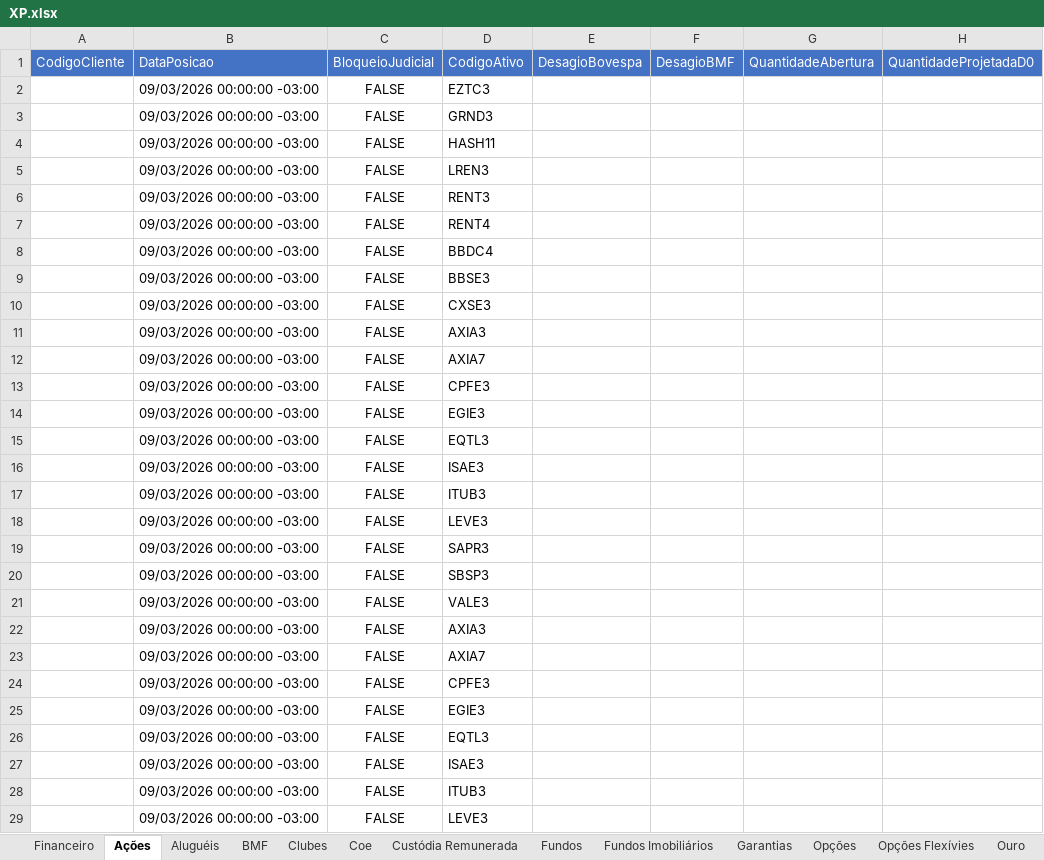
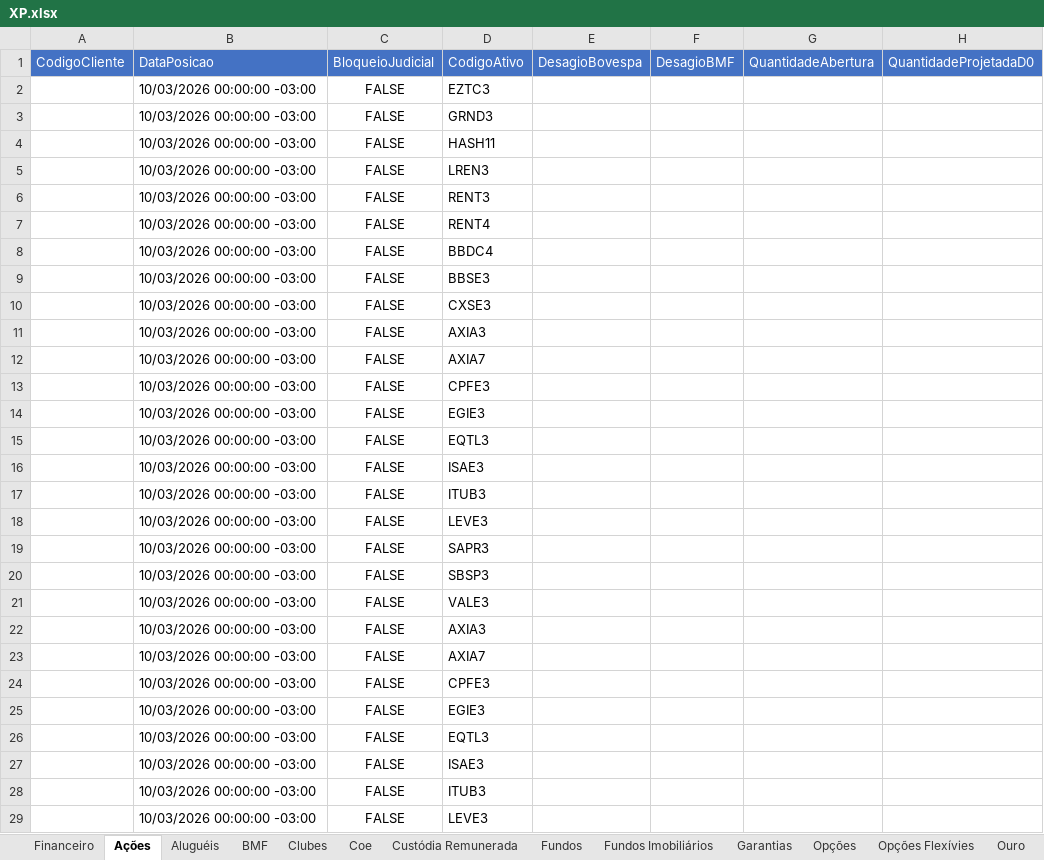
Before and after one commit to AloacaoMWealth/alocationmwealth, an Excel workbook: XP.xlsx, sheet Ações, drawn as a sheet; only a part is shown; values as stored, in another font and other column widths than the file's, no borders; the diff covers the shown part only; the diff names each change by its address in the sheet, - before the commit and + after, or states it on an @@ line.

```diff
--- a/XP.xlsx (sheet Ações)
+++ b/XP.xlsx (sheet Ações)
-B2:B29: 09/03/2026 00:00:00 -03:00
+B2:B29: 10/03/2026 00:00:00 -03:00
```
Also changed, not shown: 165 edited cells elsewhere in this sheet, sheet Fundos, sheet Proventos, sheet Proventos Fundo Imob, sheet Renda Fixa, sheet Fundos Imobiliários, sheet Financeiro, 5 more sheets, BTG.xlsx, 1 other file.
